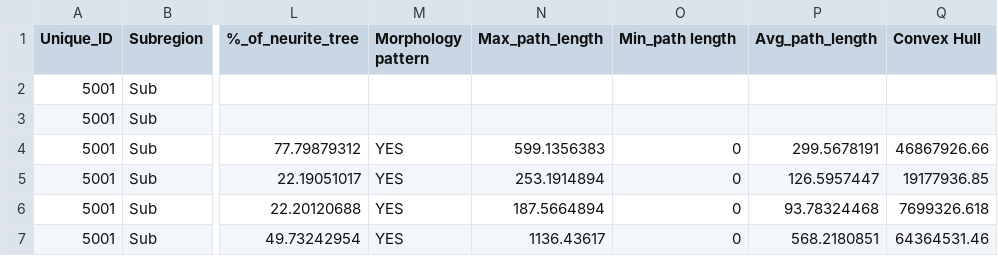
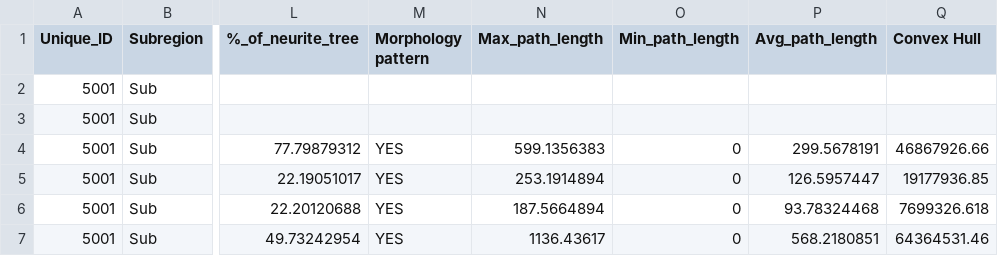
Before and after one commit to Hippocampome-Org/csv2db_import_v2, a CSV file: iconv/latin1/neurite_quantified.csv, drawn as a sheet; only a part is shown, gaps mark what is left out; the diff names each change by its address in the sheet, - before the commit and + after, or states it on an @@ line.

Commit message:
Corrected typo in column header name

```diff
--- a/iconv/latin1/neurite_quantified.csv
+++ b/iconv/latin1/neurite_quantified.csv
-O1: Min_path length
+O1: Min_path_length
```
